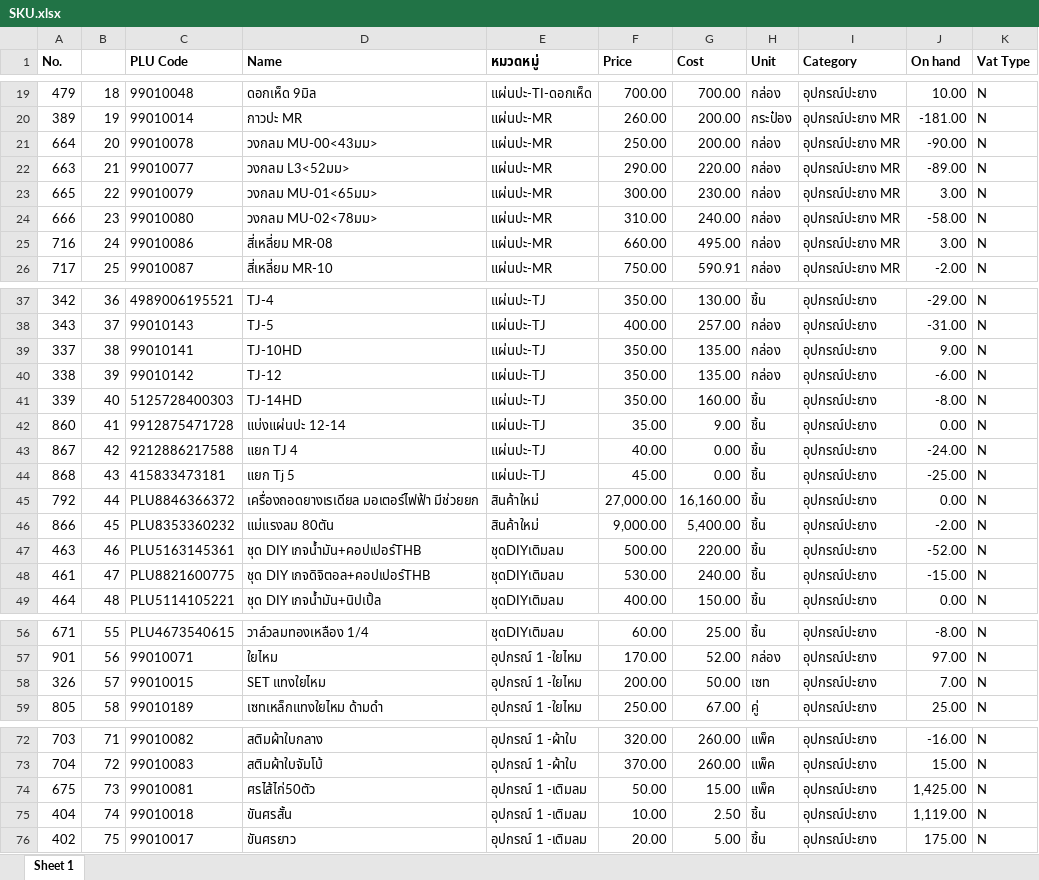
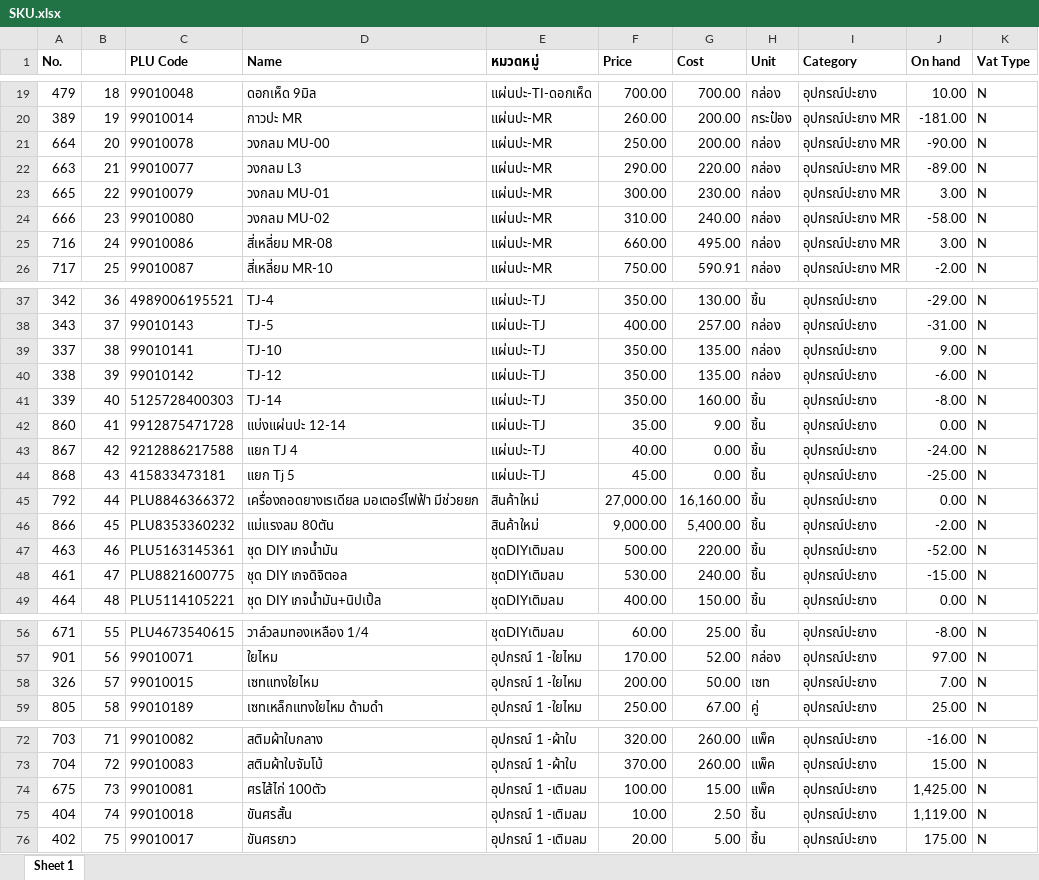
Before and after one commit to pet1486-sys/titans-summary, an Excel workbook: SKU.xlsx, sheet Sheet 1, drawn as a sheet; only a part is shown, gaps mark what is left out; values as stored, in another font and other column widths than the file's, no borders; the diff names each change by its address in the sheet, - before the commit and + after, or states it on an @@ line.

Commit message:
Update product database in SKU.xlsx

```diff
--- a/SKU.xlsx (sheet Sheet 1)
+++ b/SKU.xlsx (sheet Sheet 1)
-D21 (Name): วงกลม MU-00<43มม>
+D21 (Name): วงกลม MU-00
-D22 (Name): วงกลม L3<52มม>
+D22 (Name): วงกลม L3
-D23 (Name): วงกลม MU-01<65มม>
+D23 (Name): วงกลม MU-01
-D24 (Name): วงกลม MU-02<78มม>
+D24 (Name): วงกลม MU-02
-D39 (Name): TJ-10HD
+D39 (Name): TJ-10
-D41 (Name): TJ-14HD
+D41 (Name): TJ-14
-D47 (Name): ชุด DIY เกจน้ำมัน+คอปเปอร์THB
+D47 (Name): ชุด DIY เกจน้ำมัน
-D48 (Name): ชุด DIY เกจดิจิตอล+คอปเปอร์THB
+D48 (Name): ชุด DIY เกจดิจิตอล
-D58 (Name): SET แทงใยไหม
+D58 (Name): เซทแทงใยไหม
-D74 (Name): ศรไส้ไก่50ตัว
+D74 (Name): ศรไส้ไก่ 100ตัว
-F74 (Price): 50.00
+F74 (Price): 100.00
```
